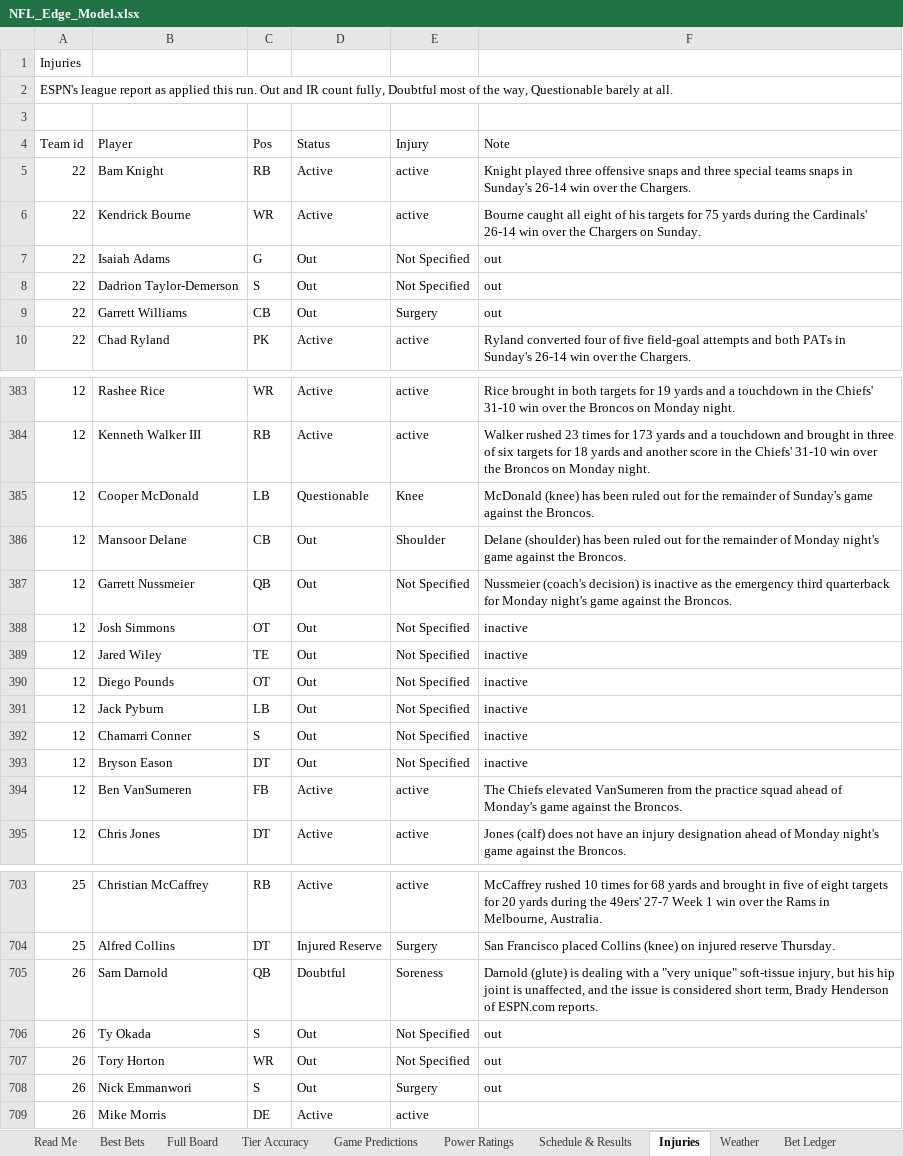
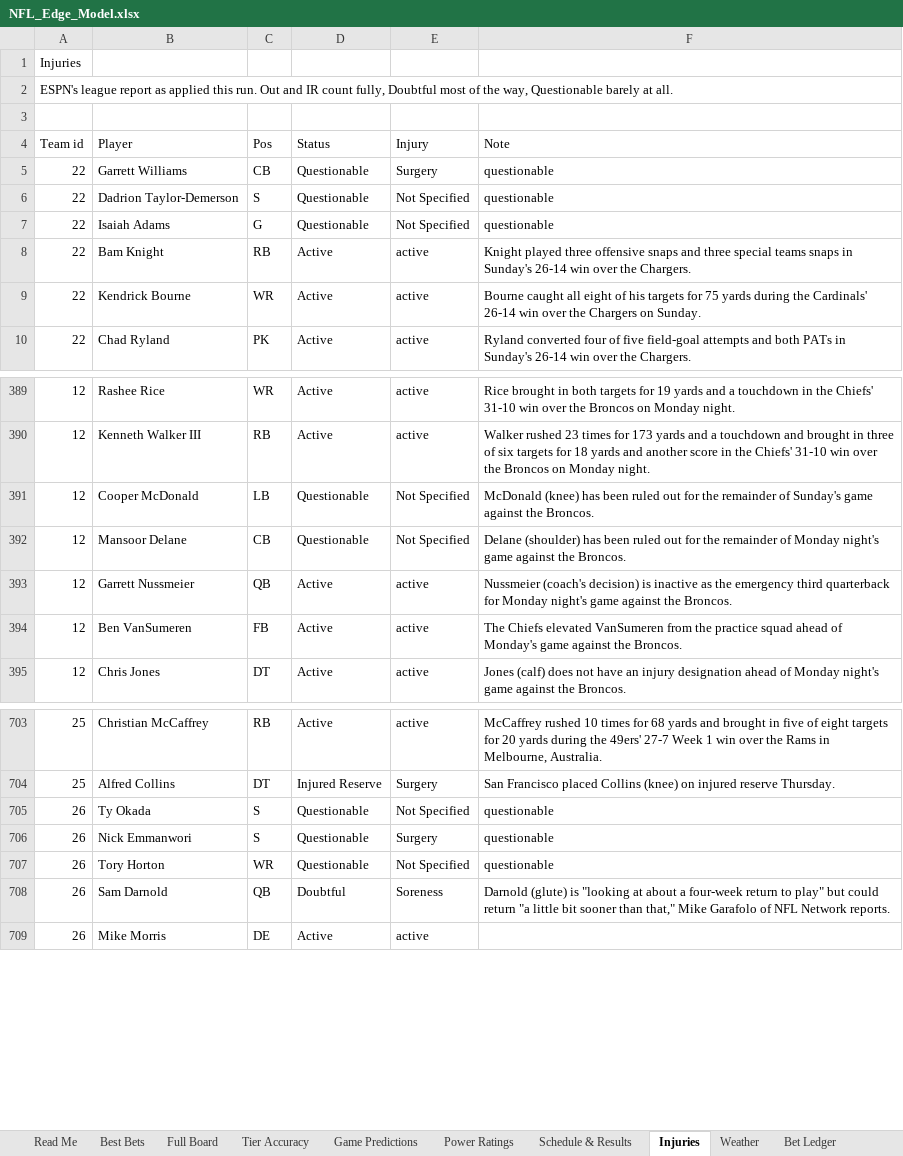
Before and after one commit to CHILLYCHILLY14/nfl-edge, an Excel workbook: NFL_Edge_Model.xlsx, sheet Injuries, drawn as a sheet; only a part is shown, gaps mark what is left out; values as stored, in another font and other column widths than the file's, no cell formats; table styles not drawn; removed rows and columns are numbered as before the commit, all else as after; the diff covers the shown part only; the diff names each change by its address in the sheet, - before the commit and + after, or states it on an @@ line.

```diff
--- a/NFL_Edge_Model.xlsx (sheet Injuries)
+++ b/NFL_Edge_Model.xlsx (sheet Injuries)
+row 5: 22 | Garrett Williams | CB | Questionable | Surgery | questionable
+row 6: 22 | Dadrion Taylor-Demerson | S | Questionable | Not Specified | questionable
+row 7: 22 | Isaiah Adams | G | Questionable | Not Specified | questionable
-row 7: 22 | Isaiah Adams | G | Out | Not Specified | out
-row 8: 22 | Dadrion Taylor-Demerson | S | Out | Not Specified | out
-row 9: 22 | Garrett Williams | CB | Out | Surgery | out
-E391 (Injury): Knee
+E391 (Injury): Not Specified
-D392 (Status): Out
+D392 (Status): Questionable
-E392 (Injury): Shoulder
+E392 (Injury): Not Specified
-D393 (Status): Out
+D393 (Status): Active
-E393 (Injury): Not Specified
+E393 (Injury): active
-row 388: 12 | Josh Simmons | OT | Out | Not Specified | inactive
-row 389: 12 | Jared Wiley | TE | Out | Not Specified | inactive
-row 390: 12 | Diego Pounds | OT | Out | Not Specified | inactive
-row 391: 12 | Jack Pyburn | LB | Out | Not Specified | inactive
-row 392: 12 | Chamarri Conner | S | Out | Not Specified | inactive
-row 393: 12 | Bryson Eason | DT | Out | Not Specified | inactive
-row 705: 26 | Sam Darnold | QB | Doubtful | Soreness | Darnold (glute) is dealing with a "very unique" soft-tissue injury, but his hip joint is unaffected, and the issue is considered short term, Brady Henderson of ESPN.com reports.
-D705 (Status): Out
+D705 (Status): Questionable
-F705 (Note): out
+F705 (Note): questionable
-row 707: 26 | Tory Horton | WR | Out | Not Specified | out
-D706 (Status): Out
+D706 (Status): Questionable
-F706 (Note): out
+F706 (Note): questionable
+row 707: 26 | Tory Horton | WR | Questionable | Not Specified | questionable
+row 708: 26 | Sam Darnold | QB | Doubtful | Soreness | Darnold (glute) is "looking at about a four-week return to play" but could return "a little bit sooner than that," Mike Garafolo of NFL Network reports.
```
Also changed, not shown: 41 added rows, 35 removed rows and 12 edited cells elsewhere in this sheet, sheet Full Board, sheet Best Bets, sheet Game Predictions, sheet Weather, sheet Schedule & Results, sheet Bet Ledger, 2 more sheets, cell formats, 18 other files.
